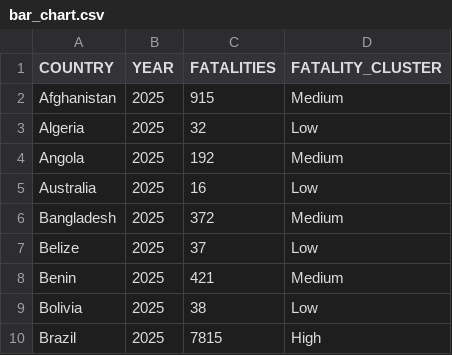
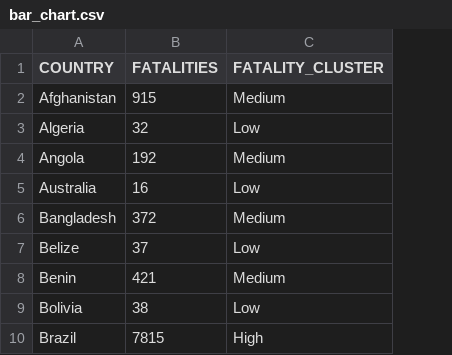
Before and after one commit to group-rho-dataviz/group-rho-dataviz.github.io, a CSV file: data/processed/bar_chart.csv, drawn as a sheet; only a part is shown; the diff names each change by its address in the sheet, - before the commit and + after, or states it on an @@ line.

```diff
--- a/data/processed/bar_chart.csv
+++ b/data/processed/bar_chart.csv
-column B (YEAR), rows 2-10: all 2025
```
Also changed, not shown: data/processed/news_articles_datetime.csv, 19 other files.
